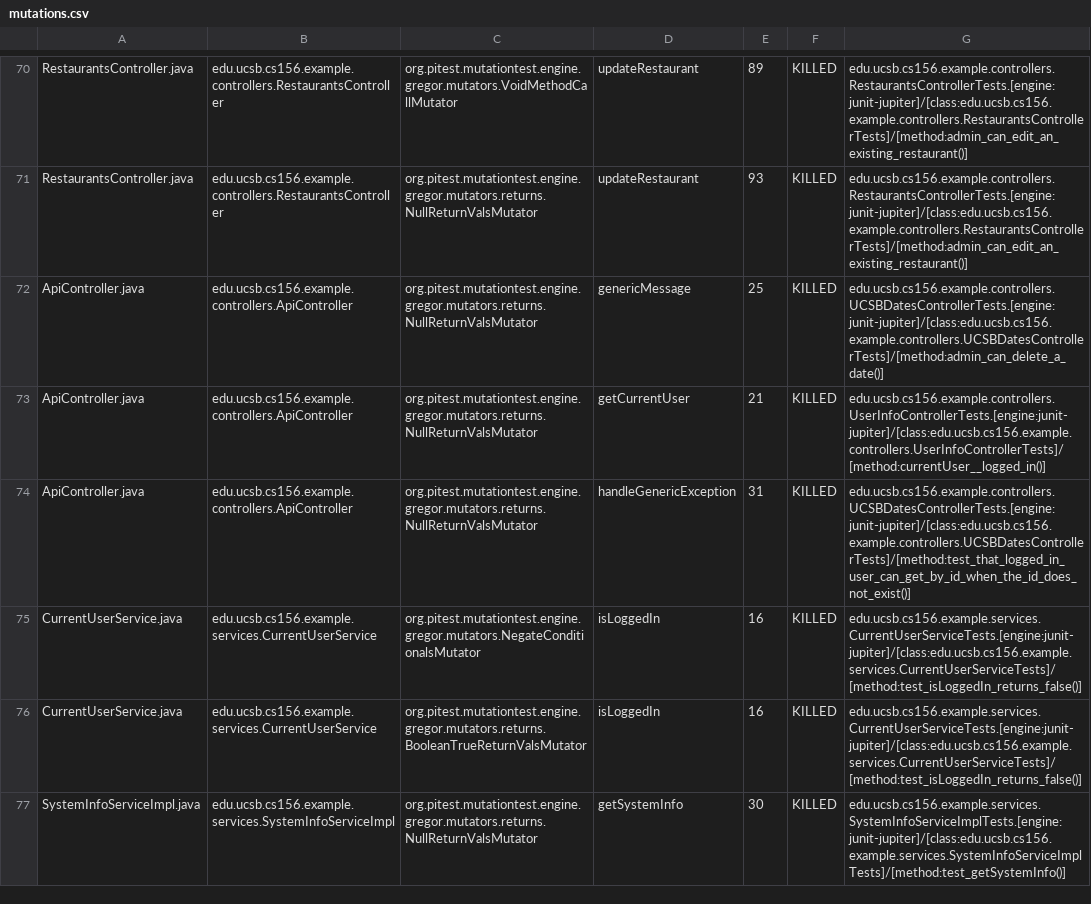
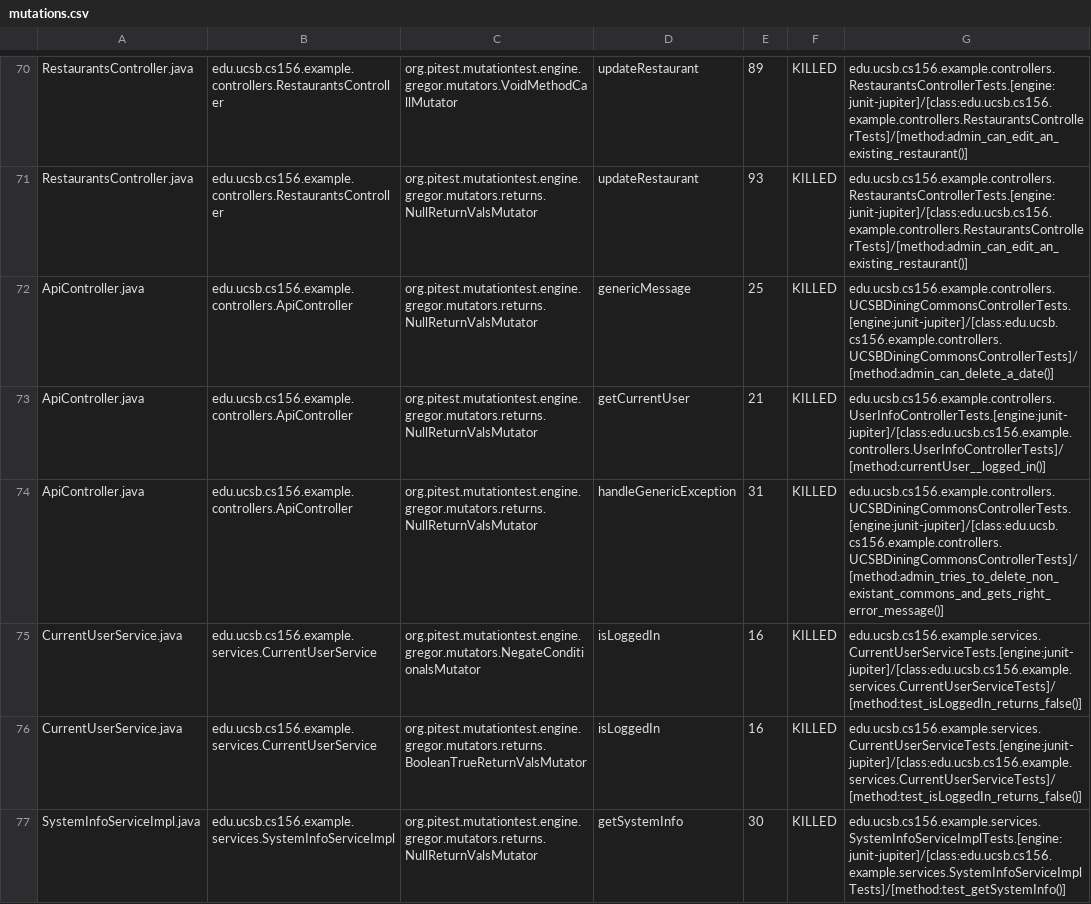
Before and after one commit to ucsb-cs156-f23/team03-f23-6pm-2, a CSV file: pitest/mutations.csv, drawn as a sheet; only a part is shown, gaps mark what is left out.

Commit message:
Deploying to gh-pages from @ ucsb-cs156-f23/team03-f23-6pm-2@0a589eba7f59dfb3f58dc70a2681c4ba4f7dcc83 🚀

```diff
--- a/pitest/mutations.csv
+++ b/pitest/mutations.csv
@@ -71,5 +71,5 @@ RestaurantsController.java,edu.ucsb.cs156.example.controllers.RestaurantsControl
 RestaurantsController.java,edu.ucsb.cs156.example.controllers.RestaurantsController,org.pitest.mutationtest.engine.gregor.mutators.returns.NullReturnValsMutator,updateRestaurant,93,KILLED,edu.ucsb.cs156.example.controllers.RestaurantsControllerTests.[engine:junit-jupiter]/[class:edu.ucsb.cs156.example.controllers.RestaurantsControllerTests]/[method:admin_can_edit_an_existing_restaurant()]
-ApiController.java,edu.ucsb.cs156.example.controllers.ApiController,org.pitest.mutationtest.engine.gregor.mutators.returns.NullReturnValsMutator,genericMessage,25,KILLED,edu.ucsb.cs156.example.controllers.UCSBDatesControllerTests.[engine:junit-jupiter]/[class:edu.ucsb.cs156.example.controllers.UCSBDatesControllerTests]/[method:admin_can_delete_a_date()]
+ApiController.java,edu.ucsb.cs156.example.controllers.ApiController,org.pitest.mutationtest.engine.gregor.mutators.returns.NullReturnValsMutator,genericMessage,25,KILLED,edu.ucsb.cs156.example.controllers.UCSBDiningCommonsControllerTests.[engine:junit-jupiter]/[class:edu.ucsb.cs156.example.controllers.UCSBDiningCommonsControllerTests]/[method:admin_can_delete_a_date()]
 ApiController.java,edu.ucsb.cs156.example.controllers.ApiController,org.pitest.mutationtest.engine.gregor.mutators.returns.NullReturnValsMutator,getCurrentUser,21,KILLED,edu.ucsb.cs156.example.controllers.UserInfoControllerTests.[engine:junit-jupiter]/[class:edu.ucsb.cs156.example.controllers.UserInfoControllerTests]/[method:currentUser__logged_in()]
-ApiController.java,edu.ucsb.cs156.example.controllers.ApiController,org.pitest.mutationtest.engine.gregor.mutators.returns.NullReturnValsMutator,handleGenericException,31,KILLED,edu.ucsb.cs156.example.controllers.UCSBDatesControllerTests.[engine:junit-jupiter]/[class:edu.ucsb.cs156.example.controllers.UCSBDatesControllerTests]/[method:test_that_logged_in_user_can_get_by_id_when_the_id_does_not_exist()]
+ApiController.java,edu.ucsb.cs156.example.controllers.ApiController,org.pitest.mutationtest.engine.gregor.mutators.returns.NullReturnValsMutator,handleGenericException,31,KILLED,edu.ucsb.cs156.example.controllers.UCSBDiningCommonsControllerTests.[engine:junit-jupiter]/[class:edu.ucsb.cs156.example.controllers.UCSBDiningCommonsControllerTests]/[method:admin_tries_to_delete_non_existant_commons_and_gets_right_error_message()]
 CurrentUserService.java,edu.ucsb.cs156.example.services.CurrentUserService,org.pitest.mutationtest.engine.gregor.mutators.NegateConditionalsMutator,isLoggedIn,16,KILLED,edu.ucsb.cs156.example.services.CurrentUserServiceTests.[engine:junit-jupiter]/[class:edu.ucsb.cs156.example.services.CurrentUserServiceTests]/[method:test_isLoggedIn_returns_false()]
```
Also changed, not shown: 13 other files.
